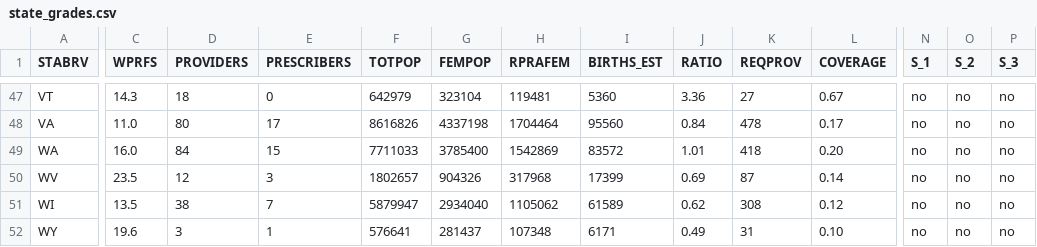
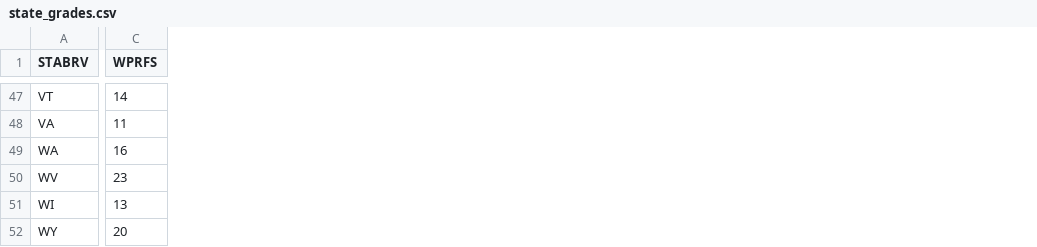
Before and after one commit to 2020Mom/mmh-state-grades, a CSV file: csv/state_grades.csv, drawn as a sheet; only a part is shown, gaps mark what is left out; the diff covers the shown part only; the diff names each change by its address in the sheet, - before the commit and + after, or states it on an @@ line.

Commit message:
removed aggregate provider and population statistics

```diff
--- a/csv/state_grades.csv
+++ b/csv/state_grades.csv
-column D (PROVIDERS), rows 47-52: 18 | 80 | 84 | 12 | 38 | 3
-column E (PRESCRIBERS), rows 47-52: 0 | 17 | 15 | 3 | 7 | 1
-column F (TOTPOP), rows 47-52: 642979 | 8616826 | 7711033 | 1802657 | 5879947 | 576641
-column G (FEMPOP), rows 47-52: 323104 | 4337198 | 3785400 | 904326 | 2934040 | 281437
-column H (RPRAFEM), rows 47-52: 119481 | 1704464 | 1542869 | 317968 | 1105062 | 107348
-column I (BIRTHS_EST), rows 47-52: 5360 | 95560 | 83572 | 17399 | 61589 | 6171
-column J (RATIO), rows 47-52: 3.36 | 0.84 | 1.01 | 0.69 | 0.62 | 0.49
-column K (REQPROV), rows 47-52: 27 | 478 | 418 | 87 | 308 | 31
-column L (COVERAGE), rows 47-52: 0.67 | 0.17 | 0.20 | 0.14 | 0.12 | 0.10
-column N (S_1), rows 47-52: all no
-column O (S_2), rows 47-52: all no
-column P (S_3), rows 47-52: all no
-C47 (WPRFS): 14.3
+C47 (WPRFS): 14
-C48 (WPRFS): 11.0
+C48 (WPRFS): 11
-C49 (WPRFS): 16.0
+C49 (WPRFS): 16
-C50 (WPRFS): 23.5
+C50 (WPRFS): 23
-C51 (WPRFS): 13.5
+C51 (WPRFS): 13
-C52 (WPRFS): 19.6
+C52 (WPRFS): 20
```
Also changed, not shown: 15 removed columns and 52 edited cells elsewhere in this file, 1 other file.
